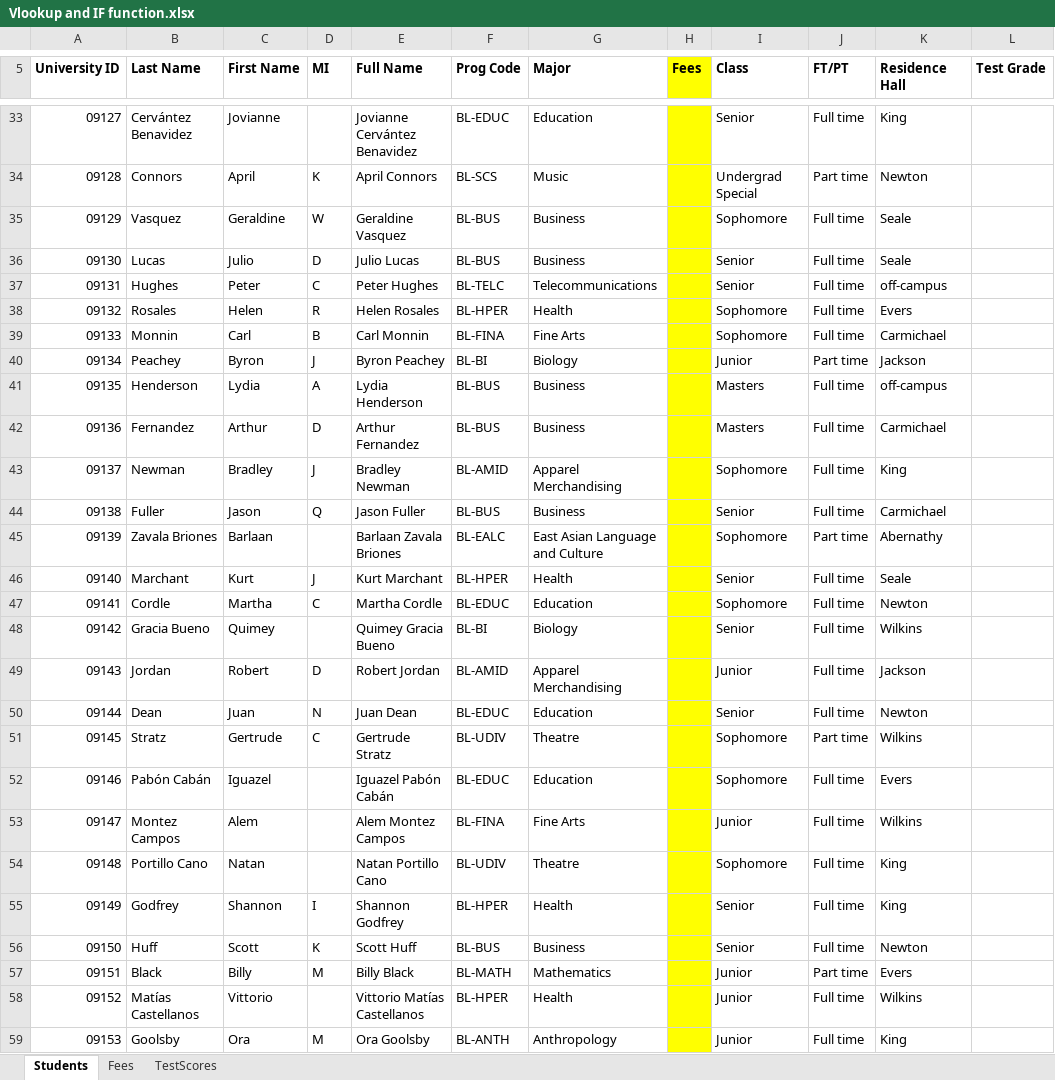
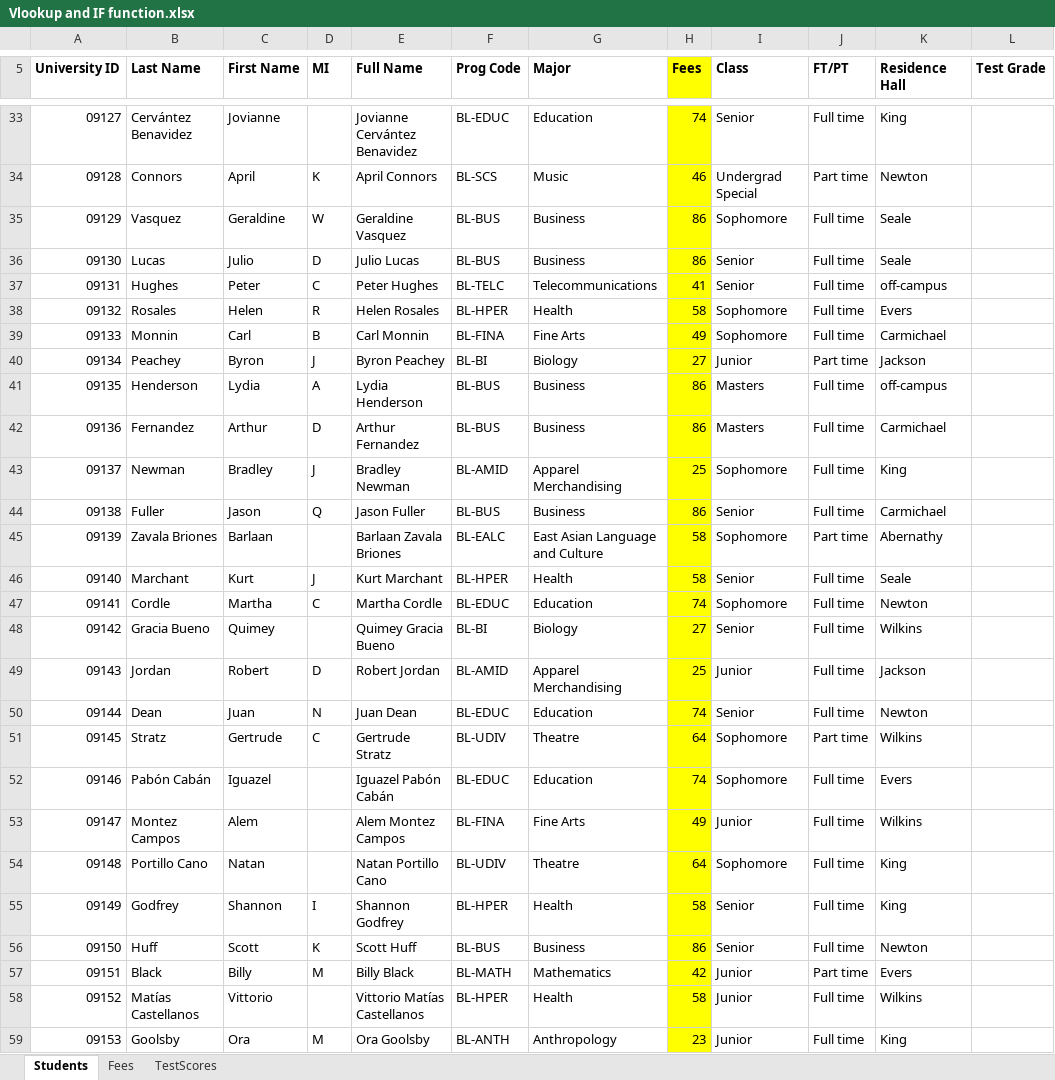
Before and after one commit to padhariabhavesh/Excel, an Excel workbook: Capstone Projects/Vlookup and IF function.xlsx, sheet Students, drawn as a sheet; only a part is shown, gaps mark what is left out; values as stored, in another font and other column widths than the file's, no borders; the diff covers the shown part only; the diff names each change by its address in the sheet, - before the commit and + after, or states it on an @@ line.

```diff
--- a/Capstone Projects/Vlookup and IF function.xlsx (sheet Students)
+++ b/Capstone Projects/Vlookup and IF function.xlsx (sheet Students)
-H33 (Fees): (empty)
+H33 (Fees): 74
-H34 (Fees): (empty)
+H34 (Fees): 46
-H35:H36 (Fees): (empty)
+H35:H36 (Fees): 86
-H37 (Fees): (empty)
+H37 (Fees): 41
-H38 (Fees): (empty)
+H38 (Fees): 58
-H39 (Fees): (empty)
+H39 (Fees): 49
-H40 (Fees): (empty)
+H40 (Fees): 27
-H41:H42 (Fees): (empty)
+H41:H42 (Fees): 86
-H43 (Fees): (empty)
+H43 (Fees): 25
-H44 (Fees): (empty)
+H44 (Fees): 86
-H45:H46 (Fees): (empty)
+H45:H46 (Fees): 58
-H47 (Fees): (empty)
+H47 (Fees): 74
-H48 (Fees): (empty)
+H48 (Fees): 27
-H49 (Fees): (empty)
+H49 (Fees): 25
-H50 (Fees): (empty)
+H50 (Fees): 74
-H51 (Fees): (empty)
+H51 (Fees): 64
-H52 (Fees): (empty)
+H52 (Fees): 74
-H53 (Fees): (empty)
+H53 (Fees): 49
-H54 (Fees): (empty)
+H54 (Fees): 64
-H55 (Fees): (empty)
+H55 (Fees): 58
-H56 (Fees): (empty)
+H56 (Fees): 86
-H57 (Fees): (empty)
+H57 (Fees): 42
-H58 (Fees): (empty)
+H58 (Fees): 58
-H59 (Fees): (empty)
+H59 (Fees): 23
```
Also changed, not shown: 261 edited cells elsewhere in this sheet, sheet TestScores.
